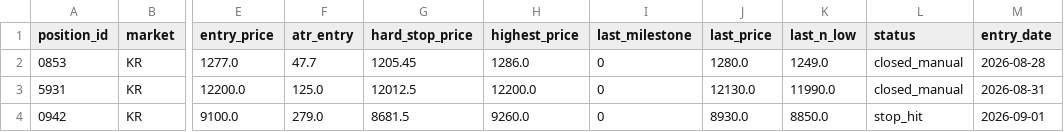
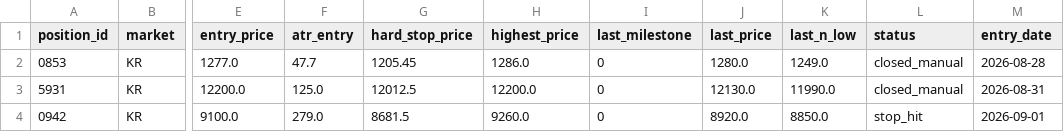
Before and after one commit to harmi6005/bear_market_tracker, a CSV file: data/positions.csv, drawn as a sheet; only a part is shown, gaps mark what is left out; the diff names each change by its address in the sheet, - before the commit and + after, or states it on an @@ line.

Commit message:
포지션 상태 업데이트

```diff
--- a/data/positions.csv
+++ b/data/positions.csv
-J4 (last_price): 8930.0
+J4 (last_price): 8920.0
```
